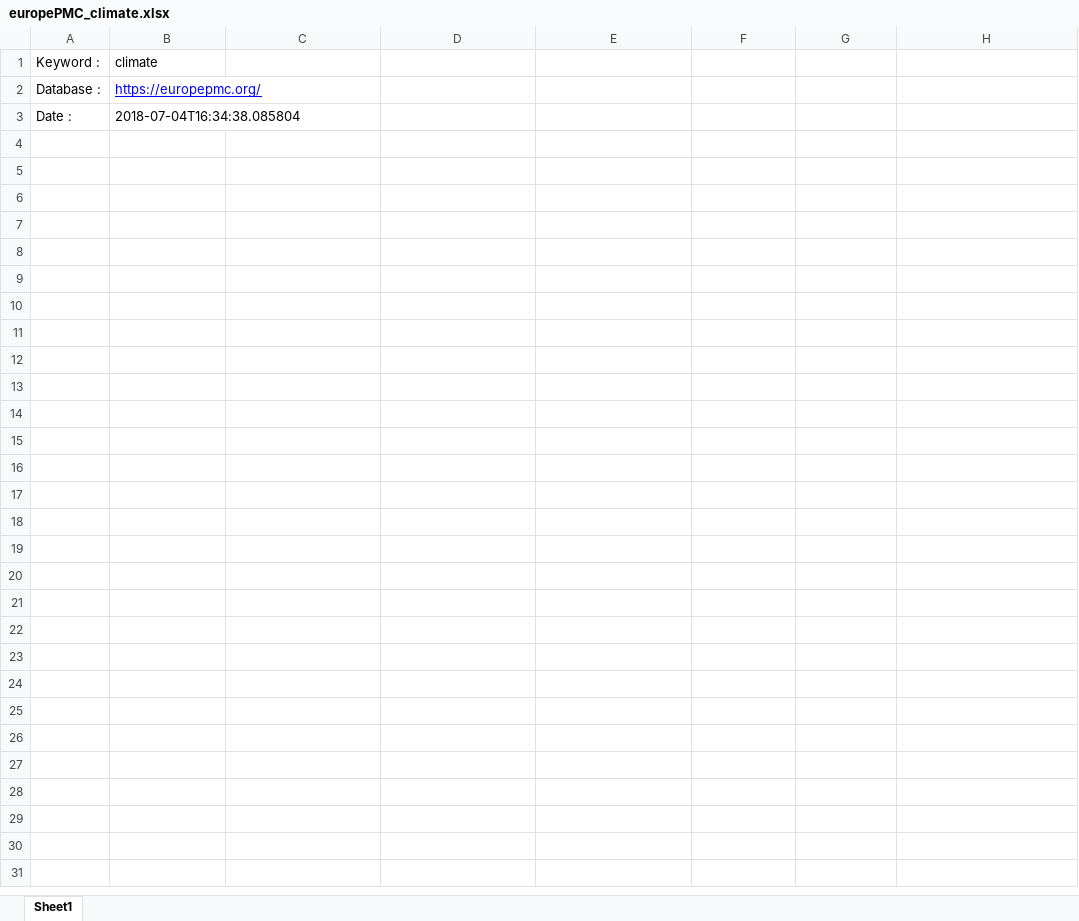
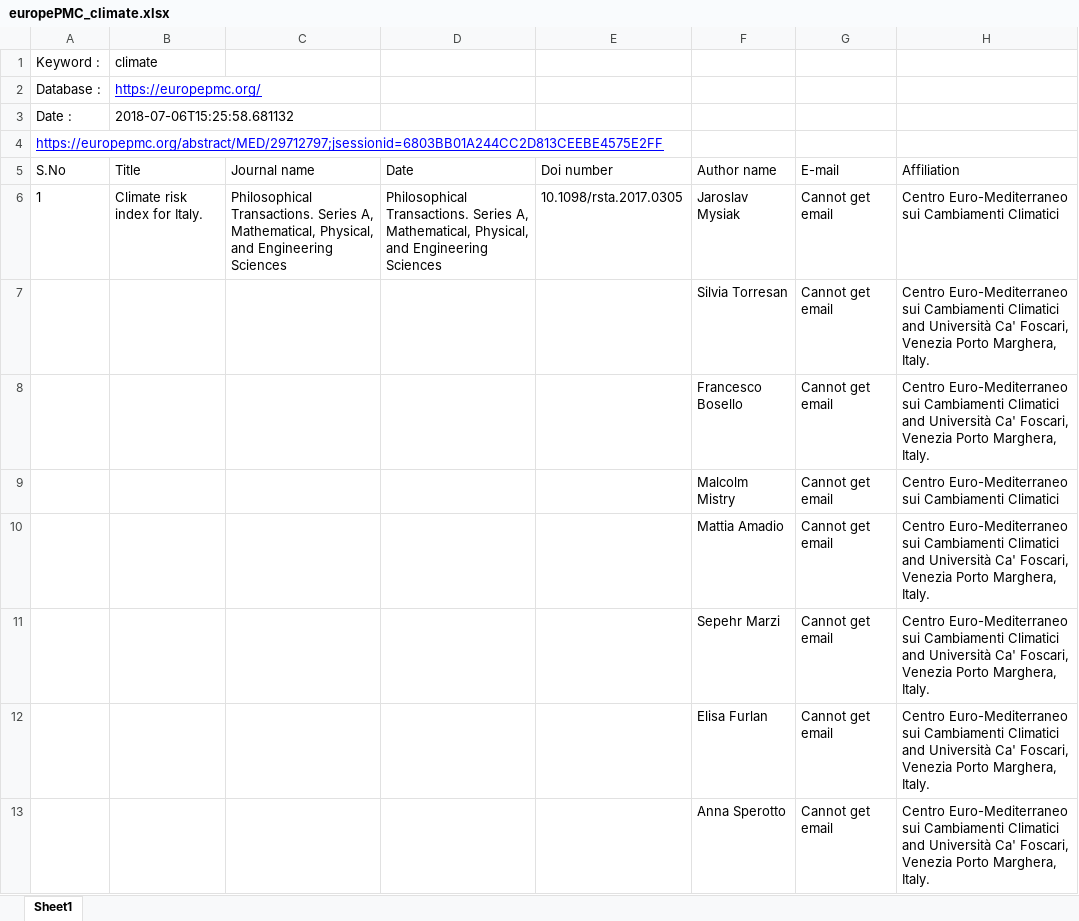
Before and after one commit to eieizahahayo/crawler, an Excel workbook: App2/europePMC/csv/europePMC_climate.xlsx, sheet Sheet1, drawn as a sheet; values as stored, in another font and other column widths than the file's, no borders; the diff names each change by its address in the sheet, - before the commit and + after, or states it on an @@ line.

```diff
--- a/App2/europePMC/csv/europePMC_climate.xlsx (sheet Sheet1)
+++ b/App2/europePMC/csv/europePMC_climate.xlsx (sheet Sheet1)
-B3 (climate): 2018-07-04T16:34:38.085804
+B3 (climate): 2018-07-06T15:25:58.681132
+row 4: https://europepmc.org/abstract/MED/29712797;jsessionid=6803BB01A244CC2D813CEEBE4575E2FF
+row 5: S.No | Title | Journal name | Date | Doi number | Author name | E-mail | Affiliation
+row 6: 1 | Climate risk index for Italy. | Philosophical Transactions. Series A, Mathematical, Physical, and Engineering Sciences | Philosophical Transactions. Series A, Mathematical, Physical, and Engineering Sciences | 10.1098/rsta.2017.0305 | Jaroslav Mysiak | Cannot get email | Centro Euro-Mediterraneo sui Cambiamenti Climatici
+row 7:  |  |  |  |  | Silvia Torresan | Cannot get email | Centro Euro-Mediterraneo sui Cambiamenti Climatici and Università Ca' Foscari, Venezia Porto Marghera, Italy.
+row 8:  |  |  |  |  | Francesco Bosello | Cannot get email | Centro Euro-Mediterraneo sui Cambiamenti Climatici and Università Ca' Foscari, Venezia Porto Marghera, Italy.
+row 9:  |  |  |  |  | Malcolm Mistry | Cannot get email | Centro Euro-Mediterraneo sui Cambiamenti Climatici
+row 10:  |  |  |  |  | Mattia Amadio | Cannot get email | Centro Euro-Mediterraneo sui Cambiamenti Climatici and Università Ca' Foscari, Venezia Porto Marghera, Italy.
+row 11:  |  |  |  |  | Sepehr Marzi | Cannot get email | Centro Euro-Mediterraneo sui Cambiamenti Climatici and Università Ca' Foscari, Venezia Porto Marghera, Italy.
+row 12:  |  |  |  |  | Elisa Furlan | Cannot get email | Centro Euro-Mediterraneo sui Cambiamenti Climatici and Università Ca' Foscari, Venezia Porto Marghera, Italy.
+row 13:  |  |  |  |  | Anna Sperotto | Cannot get email | Centro Euro-Mediterraneo sui Cambiamenti Climatici and Università Ca' Foscari, Venezia Porto Marghera, Italy.
```
Also changed, not shown: App2/wiley/csv/Wiley_climate.xlsx, 9 other files.
